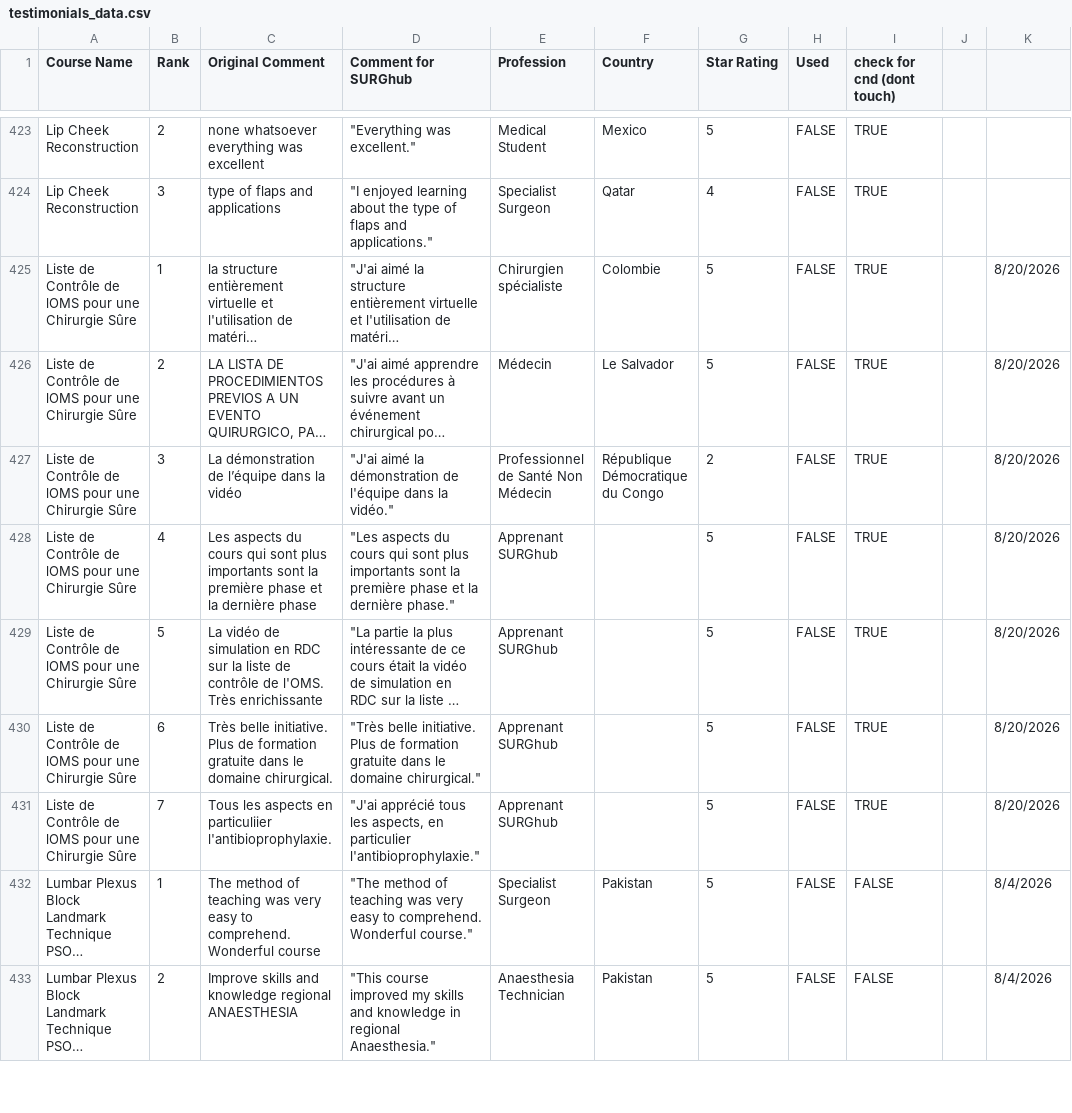
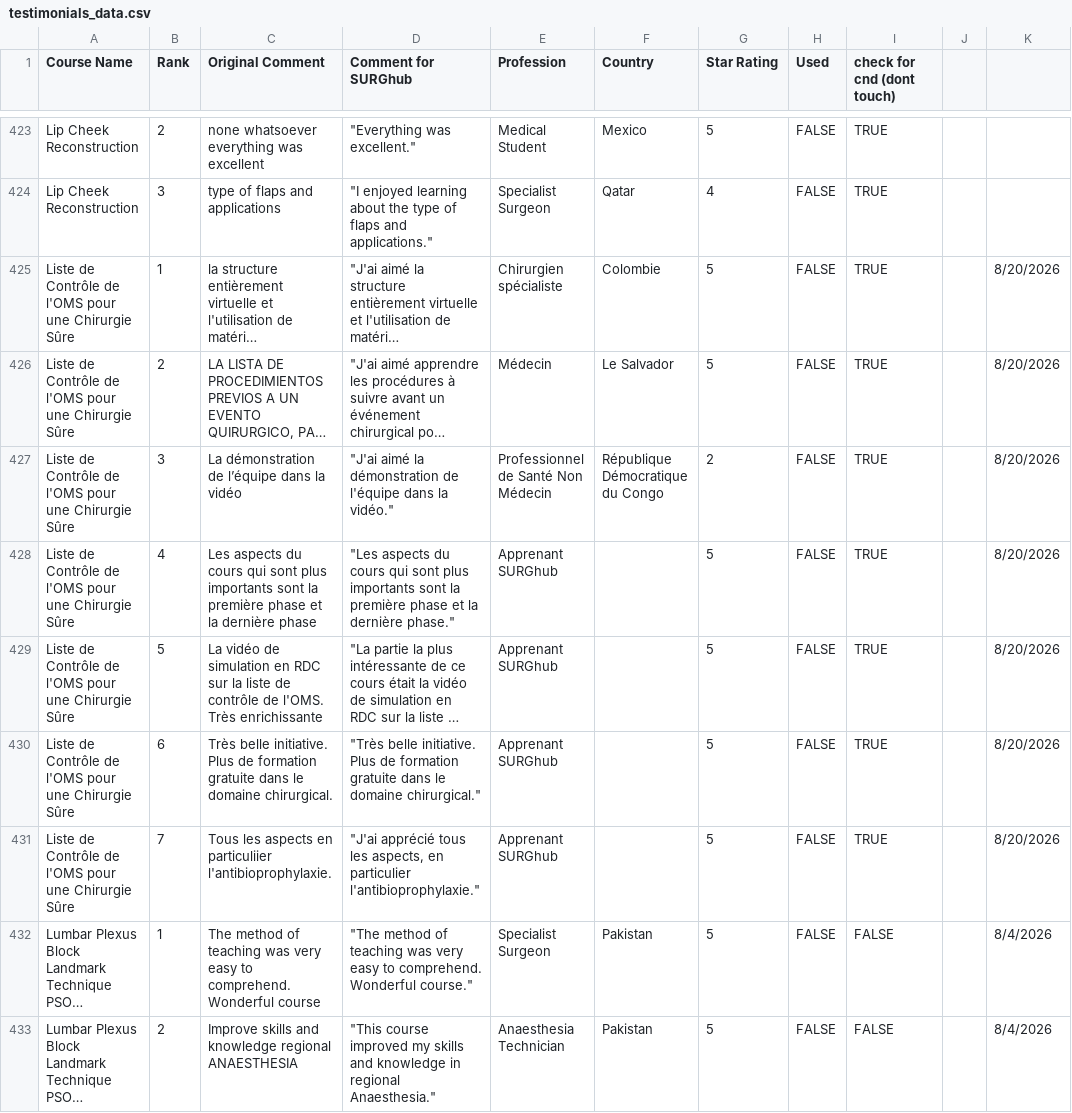
Before and after one commit to codendesigner-hash/cnd-surg-testimonials, a CSV file: testimonials_data.csv, drawn as a sheet; only a part is shown, gaps mark what is left out; long unchanged cells end in …; the diff names each change by its address in the sheet, - before the commit and + after, or states it on an @@ line.

```diff
--- a/testimonials_data.csv
+++ b/testimonials_data.csv
-A425:A431 (Course Name): …Contrôle de lOMS pour une…
+A425:A431 (Course Name): …Contrôle de l'OMS pour une…
```
Also changed, not shown: 2 other files.
